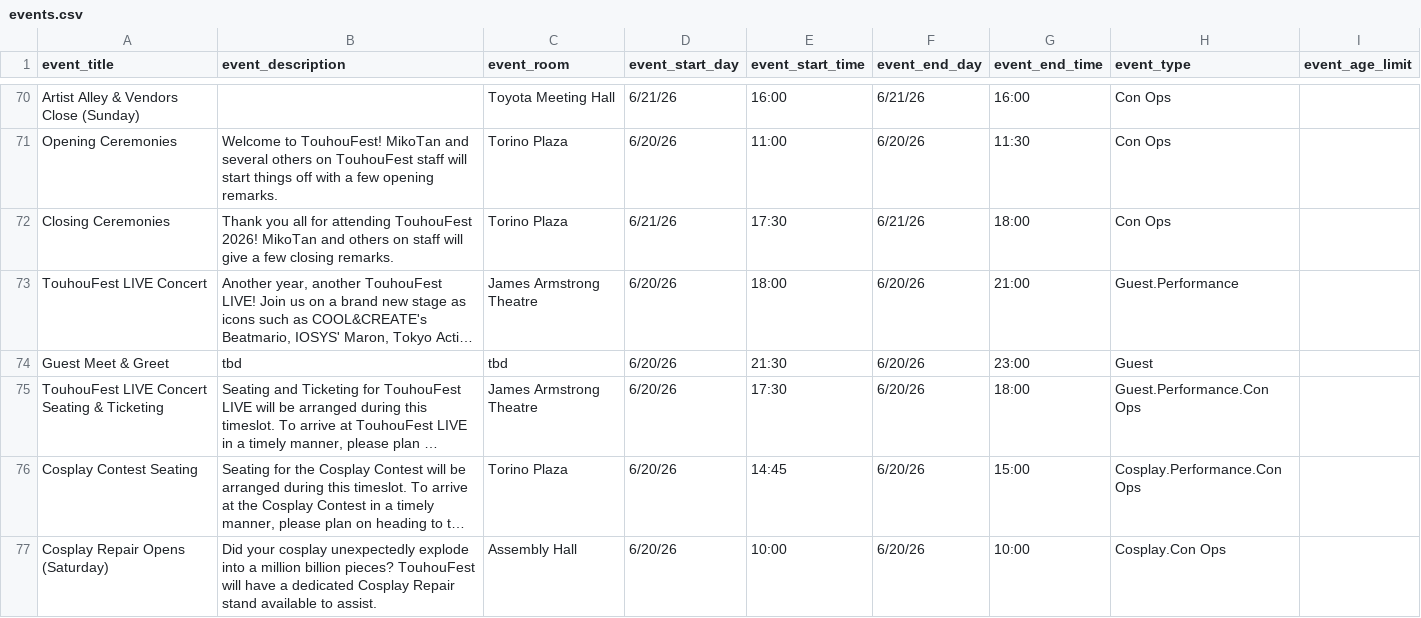
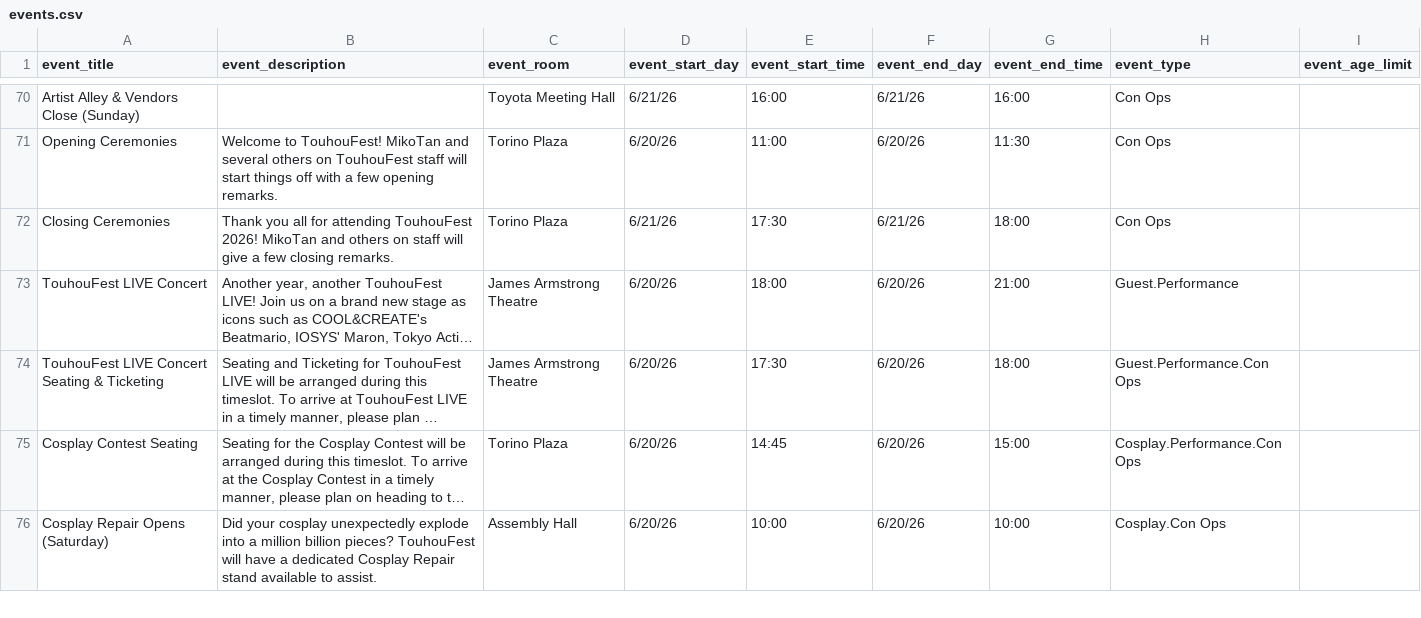
Before and after one commit to TouhouFest/touhoufest-webapp, a CSV file: src/events.csv, drawn as a sheet; only a part is shown, gaps mark what is left out; long unchanged cells end in …; the diff names each change by its address in the sheet, - before the commit and + after, or states it on an @@ line.

Commit message:
dropping guest meet & greet from schedule

```diff
--- a/src/events.csv
+++ b/src/events.csv
-row 74: Guest Meet & Greet | tbd | tbd | 6/20/26 | 21:30 | 6/20/26 | 23:00 | Guest
```
